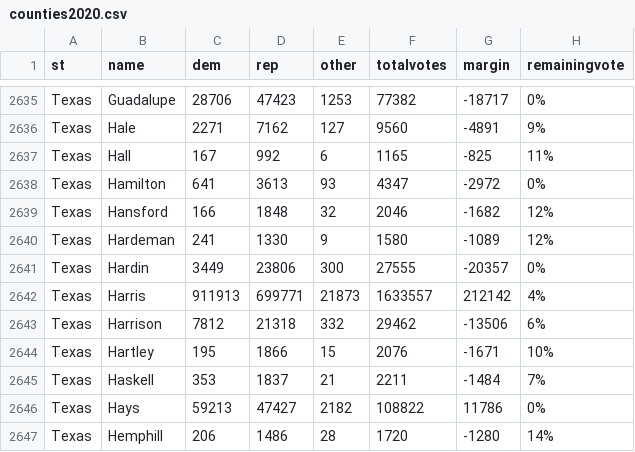
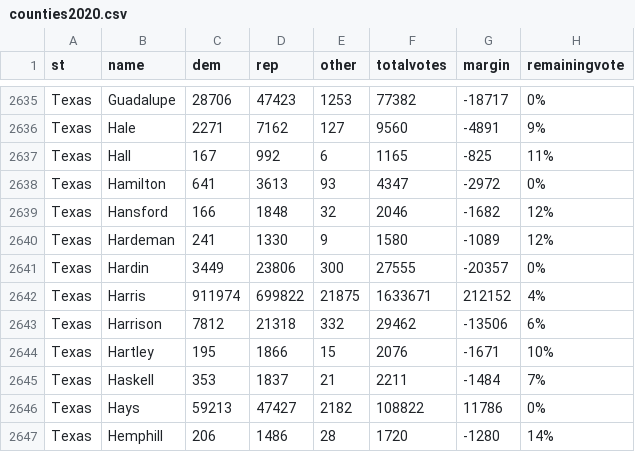
Before and after one commit to jcervas/2020-Elections, a CSV file: counties2020.csv, drawn as a sheet; only a part is shown, gaps mark what is left out; removed rows and columns are numbered as before the commit, all else as after; the diff names each change by its address in the sheet, - before the commit and + after, or states it on an @@ line.

```diff
--- a/counties2020.csv
+++ b/counties2020.csv
-row 2642: Texas | Harris | 911913 | 699771 | 21873 | 1633557 | 212142 | 4%
+row 2642: Texas | Harris | 911974 | 699822 | 21875 | 1633671 | 212152 | 4%
```
Also changed, not shown: pres2020.csv.
